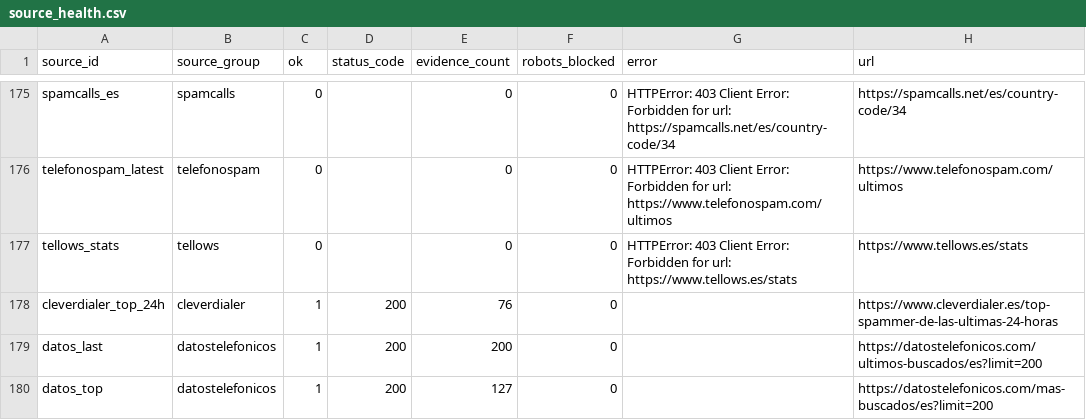
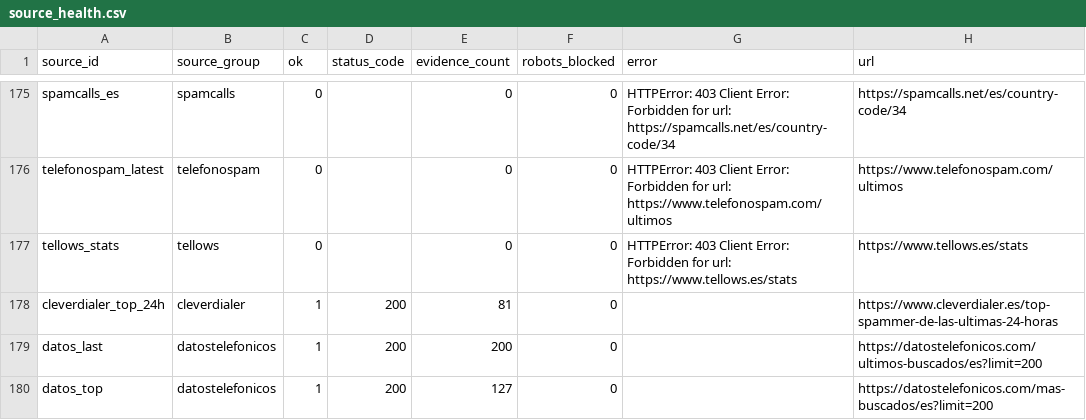
Before and after one commit to Esetot/spamguard-es, a CSV file: data/source_health.csv, drawn as a sheet; only a part is shown, gaps mark what is left out.

```diff
--- a/data/source_health.csv
+++ b/data/source_health.csv
@@ -177,3 +177,3 @@ telefonospam_latest,telefonospam,0,,0,0,HTTPError: 403 Client Error: Forbidden f
 tellows_stats,tellows,0,,0,0,HTTPError: 403 Client Error: Forbidden for url: https://www.tellows.es/stats,https://www.tellows.es/stats
-cleverdialer_top_24h,cleverdialer,1,200,76,0,,https://www.cleverdialer.es/top-spammer-de-las-ultimas-24-horas
+cleverdialer_top_24h,cleverdialer,1,200,81,0,,https://www.cleverdialer.es/top-spammer-de-las-ultimas-24-horas
 datos_last,datostelefonicos,1,200,200,0,,https://datostelefonicos.com/ultimos-buscados/es?limit=200
```
Also changed, not shown: 10 other files.
